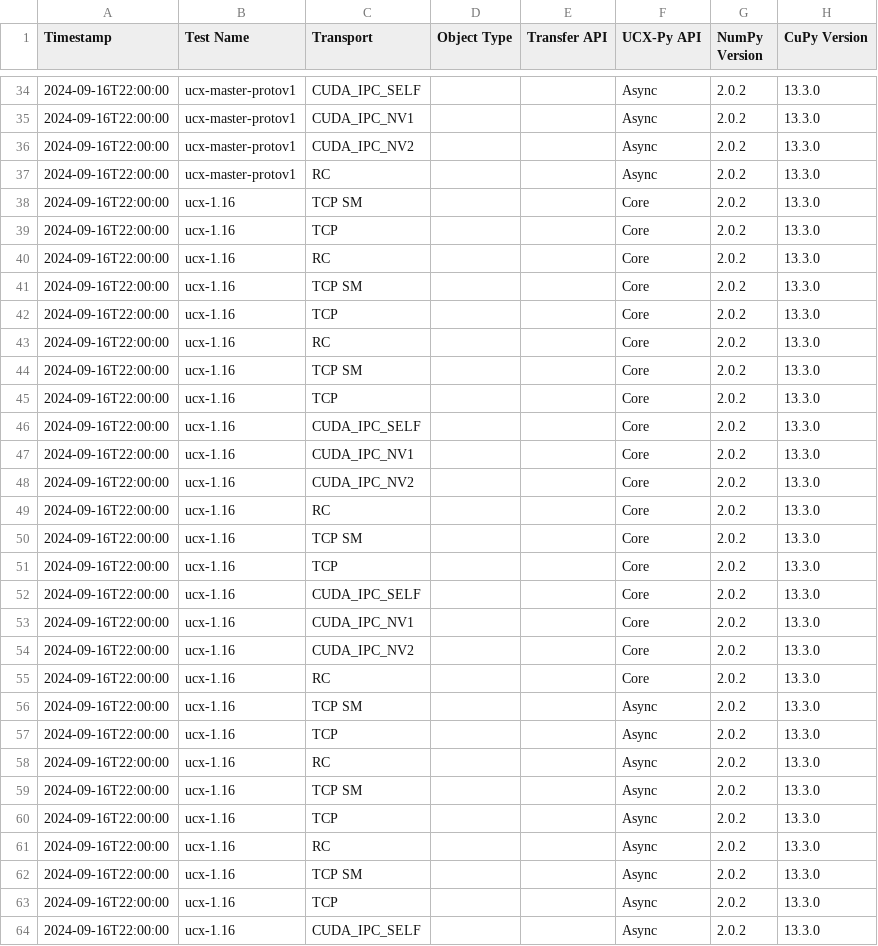
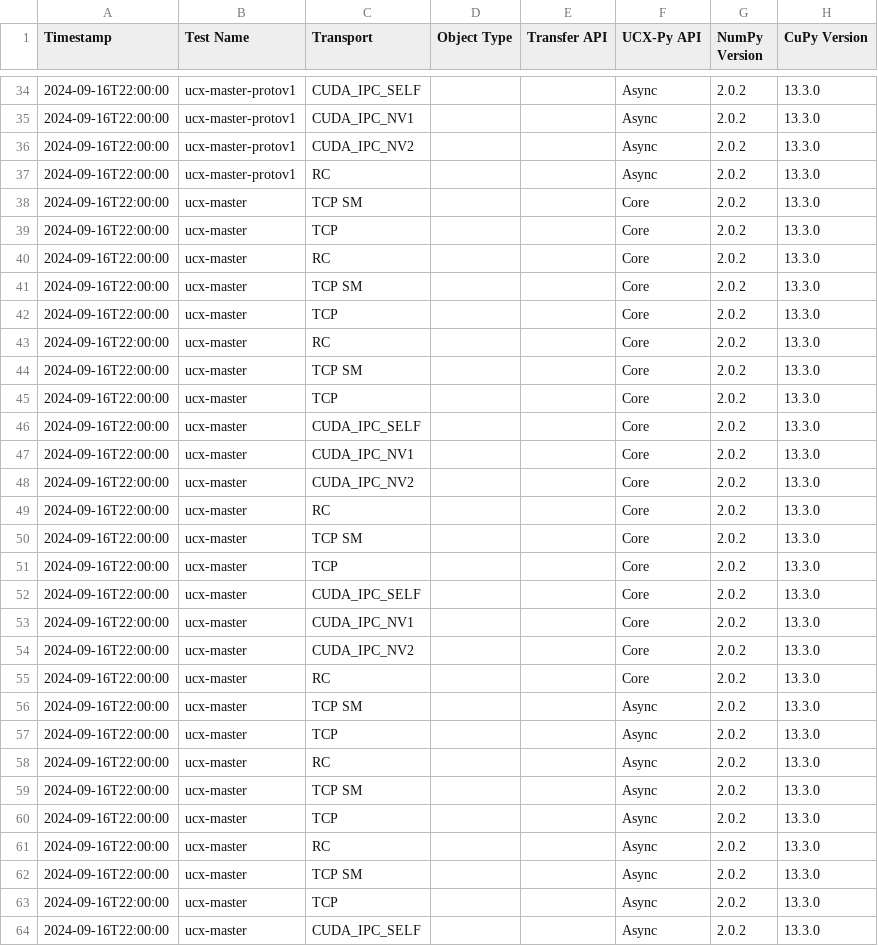
Before and after one commit to pentschev/ucx-py-ci, a CSV file: assets/ucx-py-barchart.csv, drawn as a sheet; only a part is shown, gaps mark what is left out; the diff covers the shown part only; the diff names each change by its address in the sheet, - before the commit and + after, or states it on an @@ line.

Commit message:
Nightly Tests for ucx-master from 2024-09-16 22:00

```diff
--- a/assets/ucx-py-barchart.csv
+++ b/assets/ucx-py-barchart.csv
-B38:B64 (Test Name): ucx-1.16
+B38:B64 (Test Name): ucx-master
```
Also changed, not shown: 9 edited cells elsewhere in this file, 6 other files.
